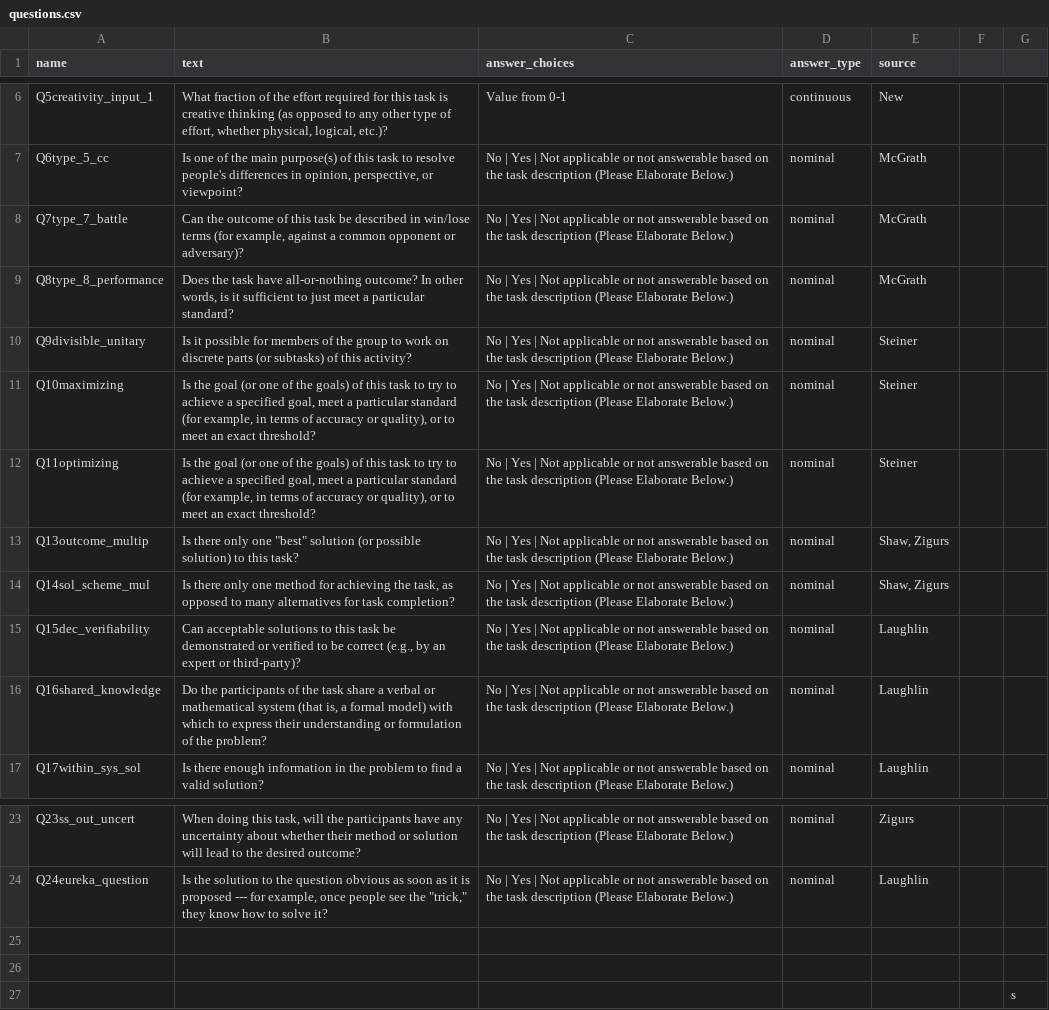
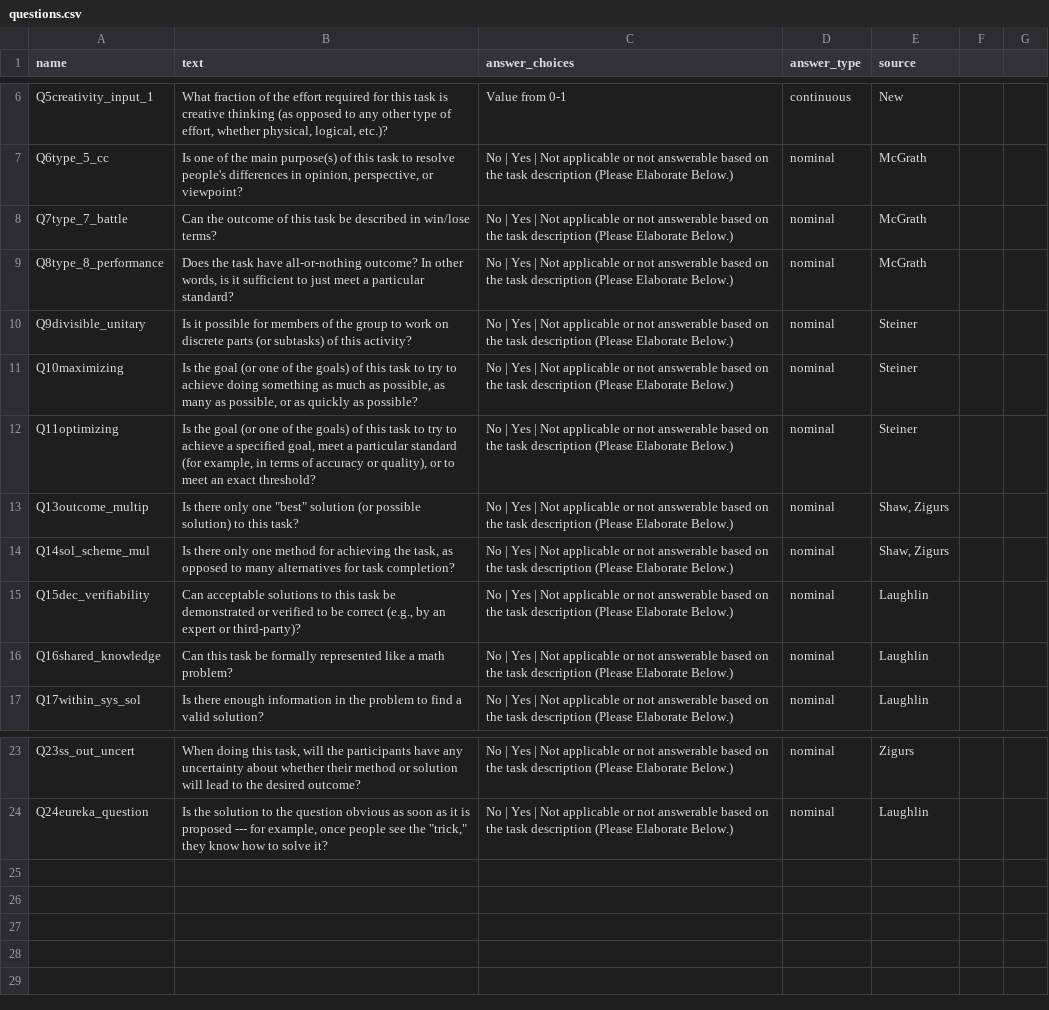
Before and after one commit to Watts-Lab/task-mapping, a CSV file: questions.csv, drawn as a sheet; only a part is shown, gaps mark what is left out; the diff names each change by its address in the sheet, - before the commit and + after, or states it on an @@ line.

Commit message:
add questions for mturk irr

```diff
--- a/questions.csv
+++ b/questions.csv
-B8 (text): …in win/lose terms (for example, against a common opponent or adversary)?
+B8 (text): …in win/lose terms?
-B11 (text): …to achieve a specified goal, meet a particular standard (for example, in terms of accuracy or quality), or to meet an exact threshold?
+B11 (text): …to achieve doing something as much as possible, as many as possible, or as quickly as possible?
-B16 (text): Do the participants of the task share a verbal or mathematical system (that is, a formal model) with which to express their understanding or formulation of the problem?
+B16 (text): Can this task be formally represented like a math problem?
-row 25: (empty)
-row 26: (empty)
-row 27:  |  |  |  |  |  | s
```
